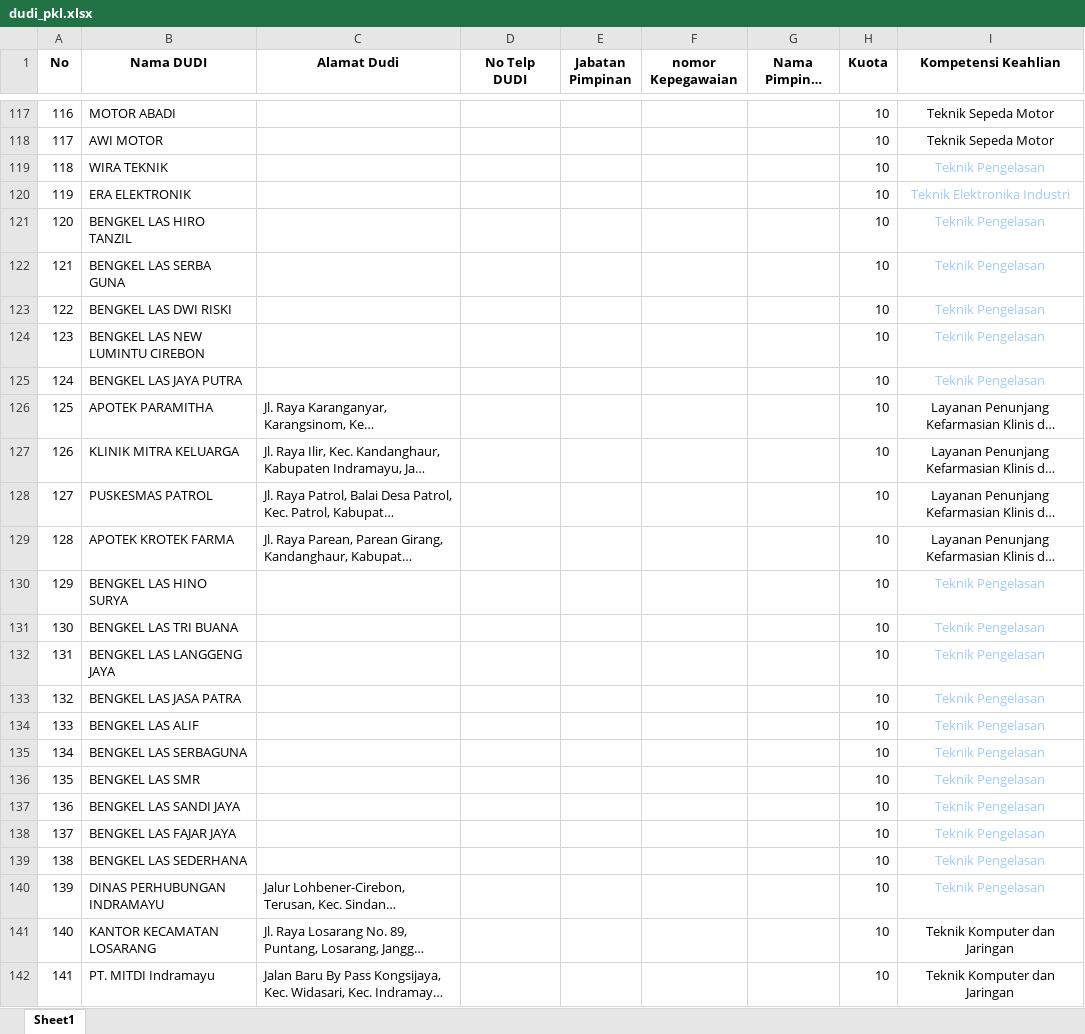
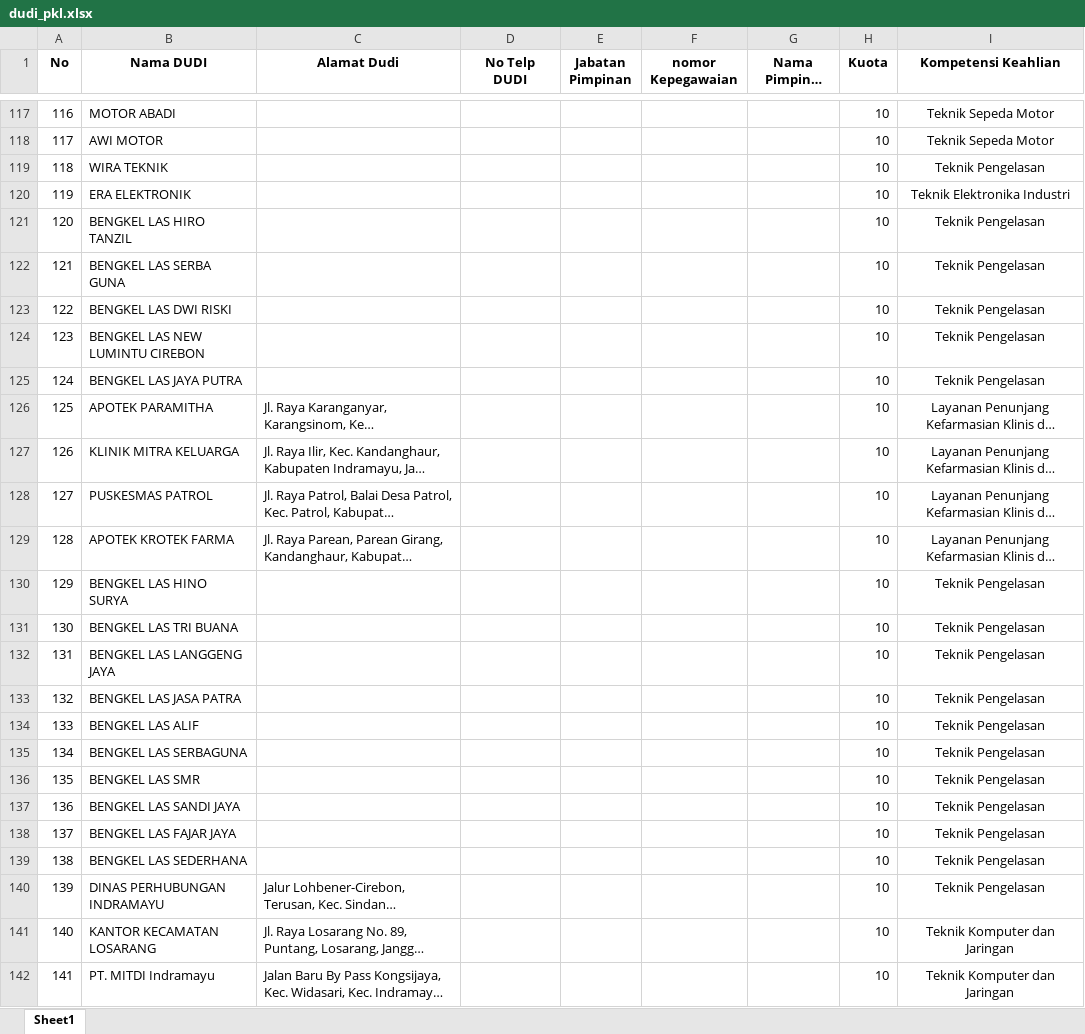
Before and after one commit to Nikkoadr/pkl, an Excel workbook: excel/dudi_pkl.xlsx, sheet Sheet1, drawn as a sheet; only a part is shown, gaps mark what is left out; long unchanged cells end in …; values as stored, in another font and other column widths than the file's, no borders; the diff covers the shown part only; the diff names each change by its address in the sheet, - before the commit and + after, or states it on an @@ line.

```diff
--- a/excel/dudi_pkl.xlsx (sheet Sheet1)
+++ b/excel/dudi_pkl.xlsx (sheet Sheet1)
-I119:I125 text colour: #9ECBFF
+I119:I125 text colour: black
-I130:I140 text colour: #9ECBFF
+I130:I140 text colour: black
```
Also changed, not shown: 1 removed row and cell formats elsewhere in this sheet, 17 other files.
